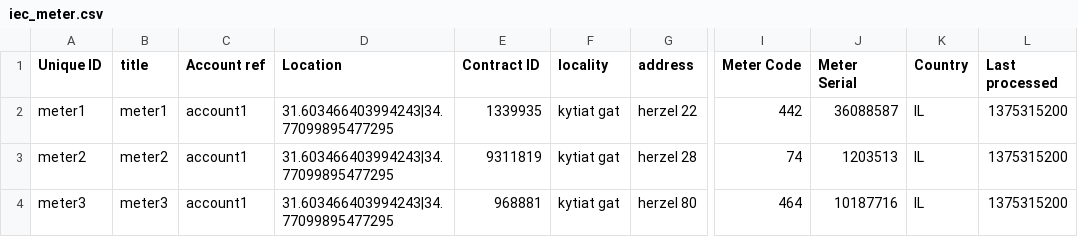
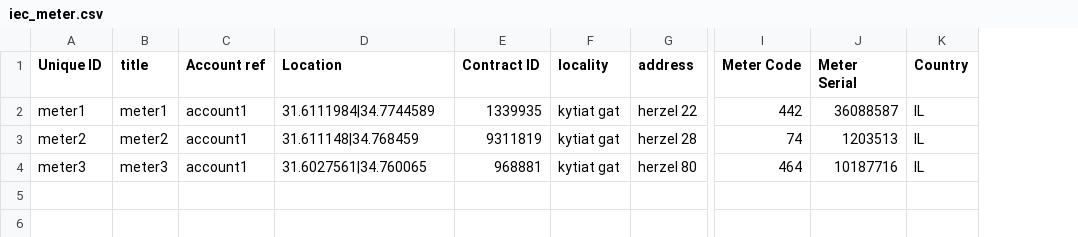
Before and after one commit to Gizra/negawatt-server, a CSV file: negawatt/modules/custom/negawatt_migrate/csv/node/iec_meter.csv, drawn as a sheet; only a part is shown, gaps mark what is left out; the diff names each change by its address in the sheet, - before the commit and + after, or states it on an @@ line.

```diff
--- a/negawatt/modules/custom/negawatt_migrate/csv/node/iec_meter.csv
+++ b/negawatt/modules/custom/negawatt_migrate/csv/node/iec_meter.csv
-column L (Last processed), rows 2-4: all 1375315200
-D2 (Location): 31.603466403994243|34.77099895477295
+D2 (Location): 31.6111984|34.7744589
-D3 (Location): 31.603466403994243|34.77099895477295
+D3 (Location): 31.611148|34.768459
-D4 (Location): 31.603466403994243|34.77099895477295
+D4 (Location): 31.6027561|34.760065
```
Also changed, not shown: negawatt/modules/custom/negawatt_migrate/csv/electricity/electricity.csv, negawatt/modules/custom/negawatt_migrate/csv/node/account.csv, 17 other files.
